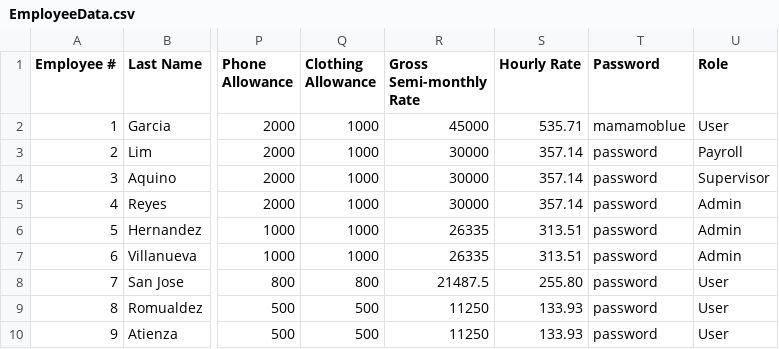
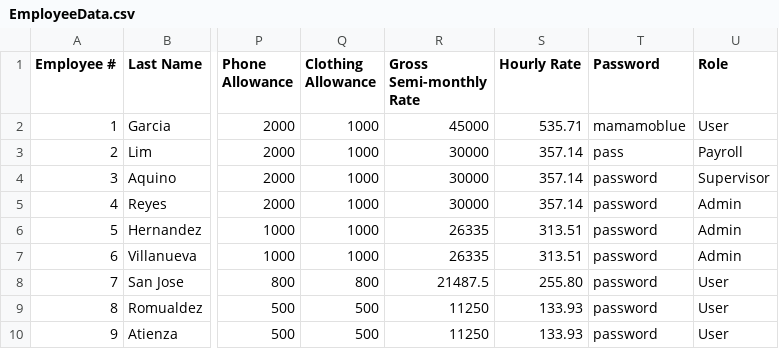
Before and after one commit to baebeemoe/FinalMPH, a CSV file: src/Files/EmployeeData.csv, drawn as a sheet; only a part is shown, gaps mark what is left out; the diff names each change by its address in the sheet, - before the commit and + after, or states it on an @@ line.

Commit message:
Added change password dialog and functionality

```diff
--- a/src/Files/EmployeeData.csv
+++ b/src/Files/EmployeeData.csv
-T3 (Password): password
+T3 (Password): pass
```
Also changed, not shown: 2 other files.
